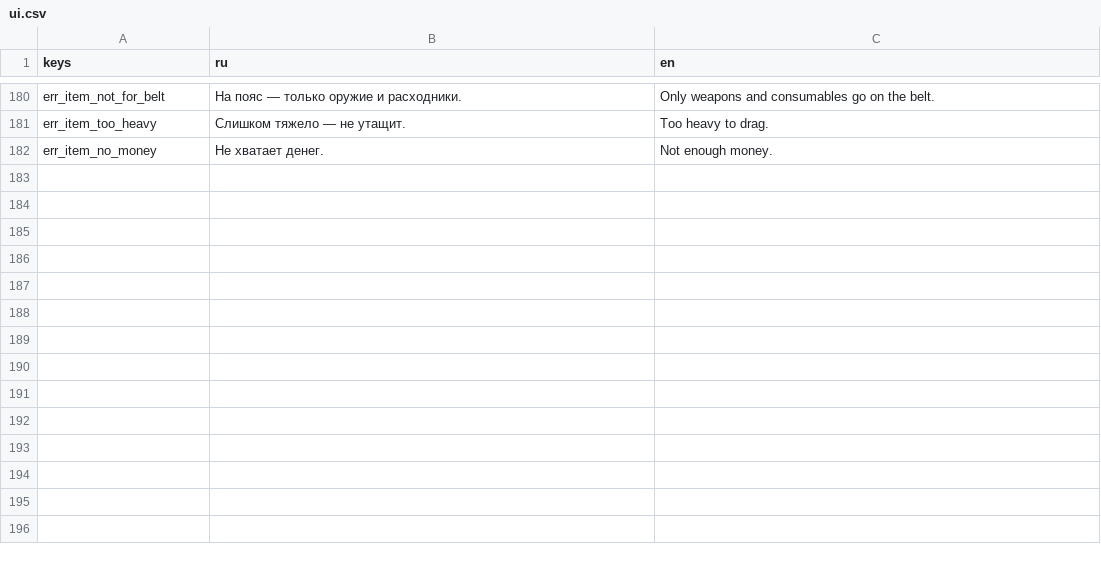
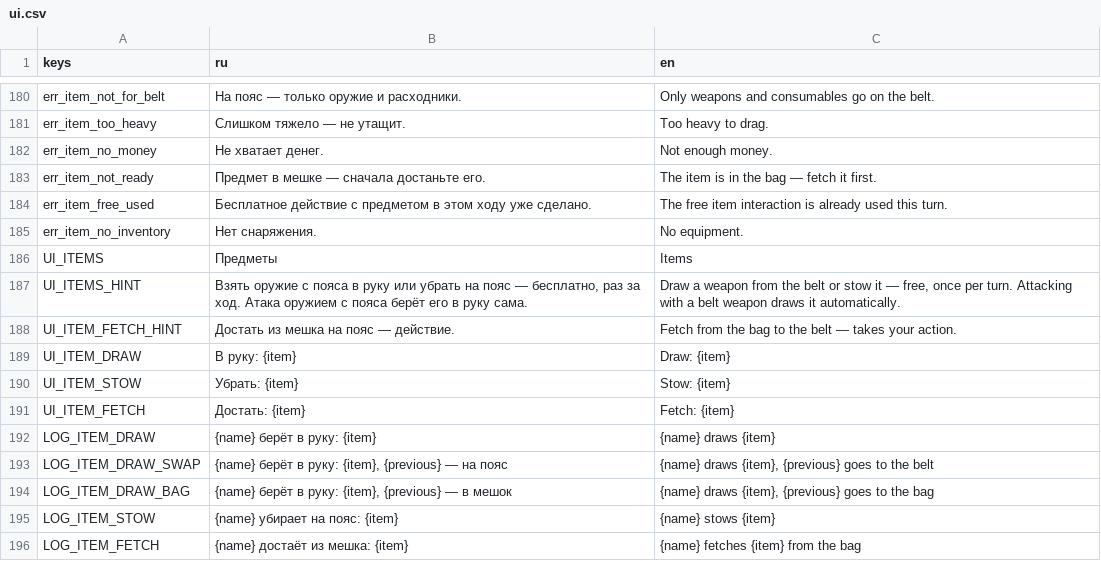
Before and after one commit to pivnoebidlo/vseslav, a CSV file: locales/ui.csv, drawn as a sheet; only a part is shown, gaps mark what is left out; the diff names each change by its address in the sheet, - before the commit and + after, or states it on an @@ line.

```diff
--- a/locales/ui.csv
+++ b/locales/ui.csv
+row 183: err_item_not_ready | Предмет в мешке — сначала достаньте его. | The item is in the bag — fetch it first.
+row 184: err_item_free_used | Бесплатное действие с предметом в этом ходу уже сделано. | The free item interaction is already used this turn.
+row 185: err_item_no_inventory | Нет снаряжения. | No equipment.
+row 186: UI_ITEMS | Предметы | Items
+row 187: UI_ITEMS_HINT | Взять оружие с пояса в руку или убрать на пояс — бесплатно, раз за ход. Атака оружием с пояса берёт его в руку сама. | Draw a weapon from the belt or stow it — free, once per turn. Attacking with a belt weapon draws it automatically.
+row 188: UI_ITEM_FETCH_HINT | Достать из мешка на пояс — действие. | Fetch from the bag to the belt — takes your action.
+row 189: UI_ITEM_DRAW | В руку: {item} | Draw: {item}
+row 190: UI_ITEM_STOW | Убрать: {item} | Stow: {item}
+row 191: UI_ITEM_FETCH | Достать: {item} | Fetch: {item}
+row 192: LOG_ITEM_DRAW | {name} берёт в руку: {item} | {name} draws {item}
+row 193: LOG_ITEM_DRAW_SWAP | {name} берёт в руку: {item}, {previous} — на пояс | {name} draws {item}, {previous} goes to the belt
+row 194: LOG_ITEM_DRAW_BAG | {name} берёт в руку: {item}, {previous} — в мешок | {name} draws {item}, {previous} goes to the bag
+row 195: LOG_ITEM_STOW | {name} убирает на пояс: {item} | {name} stows {item}
+row 196: LOG_ITEM_FETCH | {name} достаёт из мешка: {item} | {name} fetches {item} from the bag
```
Also changed, not shown: 31 other files.
